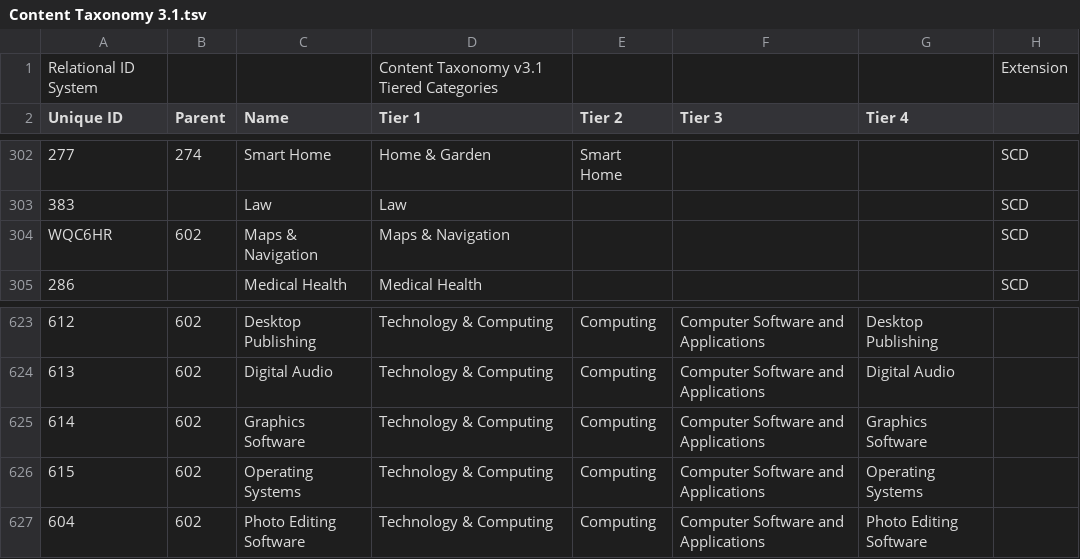
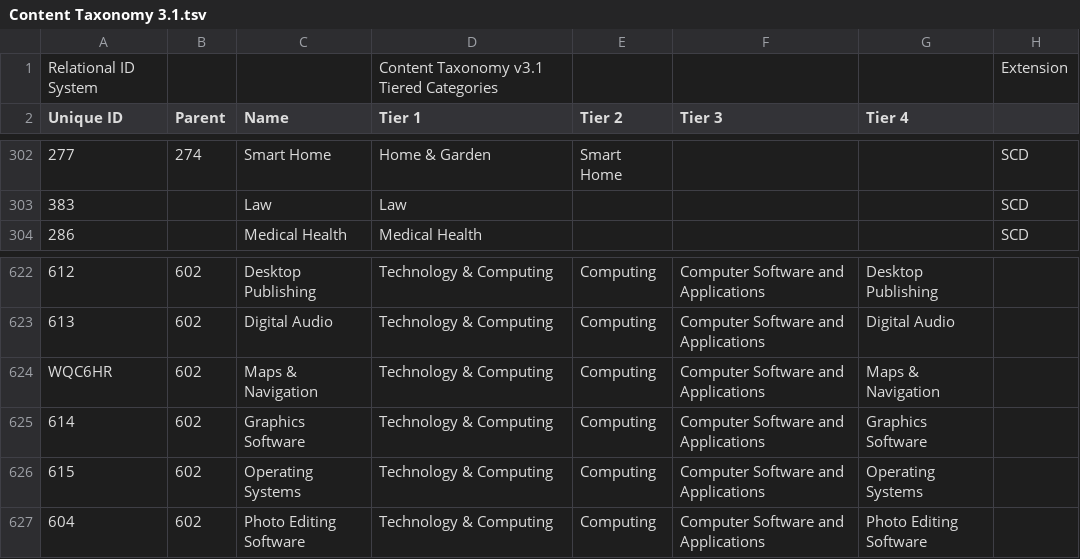
Before and after one commit to InteractiveAdvertisingBureau/Taxonomies, a TSV file: Content Taxonomies/Content Taxonomy 3.1.tsv, drawn as a sheet; only a part is shown, gaps mark what is left out; removed rows and columns are numbered as before the commit, all else as after; the diff names each change by its address in the sheet, - before the commit and + after, or states it on an @@ line.

Commit message:
Update Content Taxonomy 3.1.tsv

```diff
--- a/Content Taxonomies/Content Taxonomy 3.1.tsv
+++ b/Content Taxonomies/Content Taxonomy 3.1.tsv
-row 304: WQC6HR | 602 | Maps & Navigation | Maps & Navigation |  |  |  | SCD
+row 624: WQC6HR | 602 | Maps & Navigation | Technology & Computing | Computing | Computer Software and Applications | Maps & Navigation
```
